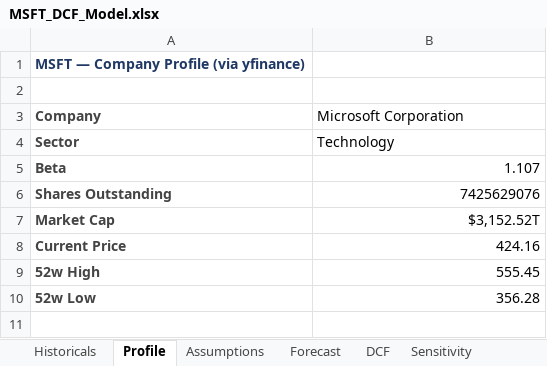
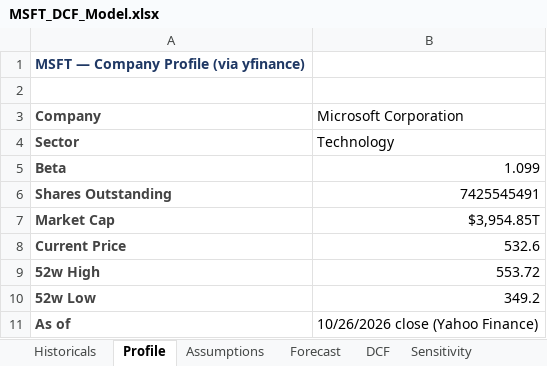
Before and after one commit to mtrinkner/msft-dcf-valuation, an Excel workbook: excel/MSFT_DCF_Model.xlsx, sheet Profile, drawn as a sheet; values as stored, in another font and other column widths than the file's, no borders; the diff names each change by its address in the sheet, - before the commit and + after, or states it on an @@ line.

```diff
--- a/excel/MSFT_DCF_Model.xlsx (sheet Profile)
+++ b/excel/MSFT_DCF_Model.xlsx (sheet Profile)
-B5 (Microsoft Corporation): 1.107
+B5 (Microsoft Corporation): 1.099
-B6 (Microsoft Corporation): 7425629076
+B6 (Microsoft Corporation): 7425545491
-B7 (Microsoft Corporation): $3,152.52T
+B7 (Microsoft Corporation): $3,954.85T
-B8 (Microsoft Corporation): 424.16
+B8 (Microsoft Corporation): 532.6
-B9 (Microsoft Corporation): 555.45
+B9 (Microsoft Corporation): 553.72
-B10 (Microsoft Corporation): 356.28
+B10 (Microsoft Corporation): 349.2
+row 11: As of | 10/26/2026 close (Yahoo Finance)
```
Also changed, not shown: sheet Sensitivity, sheet Forecast, sheet DCF, sheet Assumptions, sheet Historicals, sheet Summary, formulas that keep their value, 8 other files.
